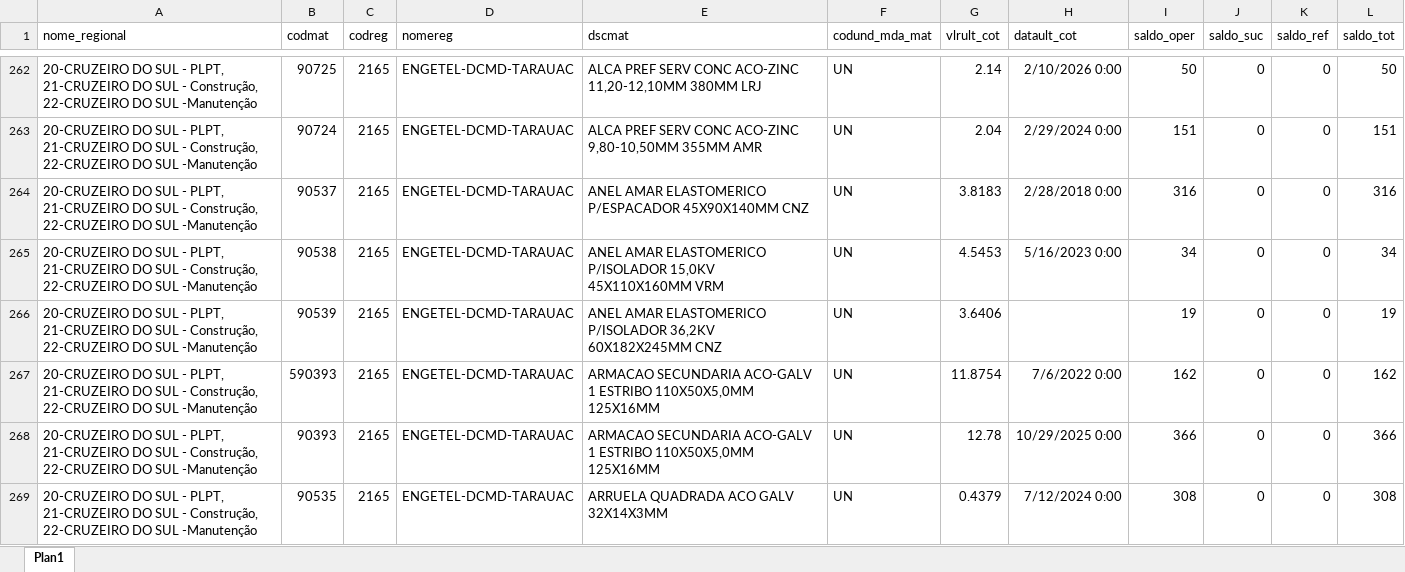
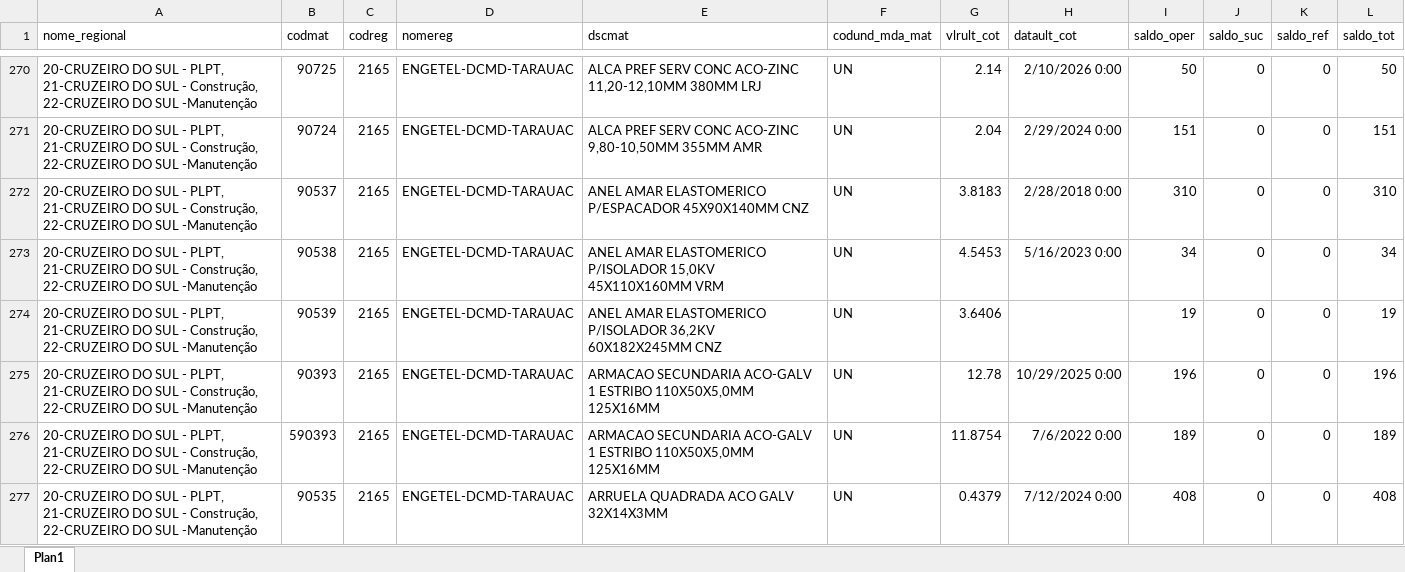
Before and after one commit to MatheusfMoura/sgp-md-obras, an Excel workbook: uploads/Saldo (Consulta 7-1).xlsx, sheet Plan1, drawn as a sheet; only a part is shown, gaps mark what is left out; values as stored, in another font and other column widths than the file's, no borders; removed rows and columns are numbered as before the commit, all else as after; the diff covers the shown part only; the diff names each change by its address in the sheet, - before the commit and + after, or states it on an @@ line.

```diff
--- a/uploads/Saldo (Consulta 7-1).xlsx (sheet Plan1)
+++ b/uploads/Saldo (Consulta 7-1).xlsx (sheet Plan1)
-I272 (saldo_oper): 316
+I272 (saldo_oper): 310
-L272 (saldo_tot): 316
+L272 (saldo_tot): 310
-row 267: 20-CRUZEIRO DO SUL - PLPT, 21-CRUZEIRO DO SUL - Construção, 22-CRUZEIRO DO SUL -Manutenção | 590393 | 2165 | ENGETEL-DCMD-TARAUAC | ARMACAO SECUNDARIA ACO-GALV 1 ESTRIBO 110X50X5,0MM 125X16MM | UN | 11.8754 | 7/6/2022 0:00 | 162 | 0 | 0 | 162
-I275 (saldo_oper): 366
+I275 (saldo_oper): 196
-L275 (saldo_tot): 366
+L275 (saldo_tot): 196
+row 276: 20-CRUZEIRO DO SUL - PLPT, 21-CRUZEIRO DO SUL - Construção, 22-CRUZEIRO DO SUL -Manutenção | 590393 | 2165 | ENGETEL-DCMD-TARAUAC | ARMACAO SECUNDARIA ACO-GALV 1 ESTRIBO 110X50X5,0MM 125X16MM | UN | 11.8754 | 7/6/2022 0:00 | 189 | 0 | 0 | 189
-I277 (saldo_oper): 308
+I277 (saldo_oper): 408
-L277 (saldo_tot): 308
+L277 (saldo_tot): 408
```
Also changed, not shown: 37 added rows, 32 removed rows, 4 moved rows and 381 edited cells elsewhere in this sheet, 3 other files.
